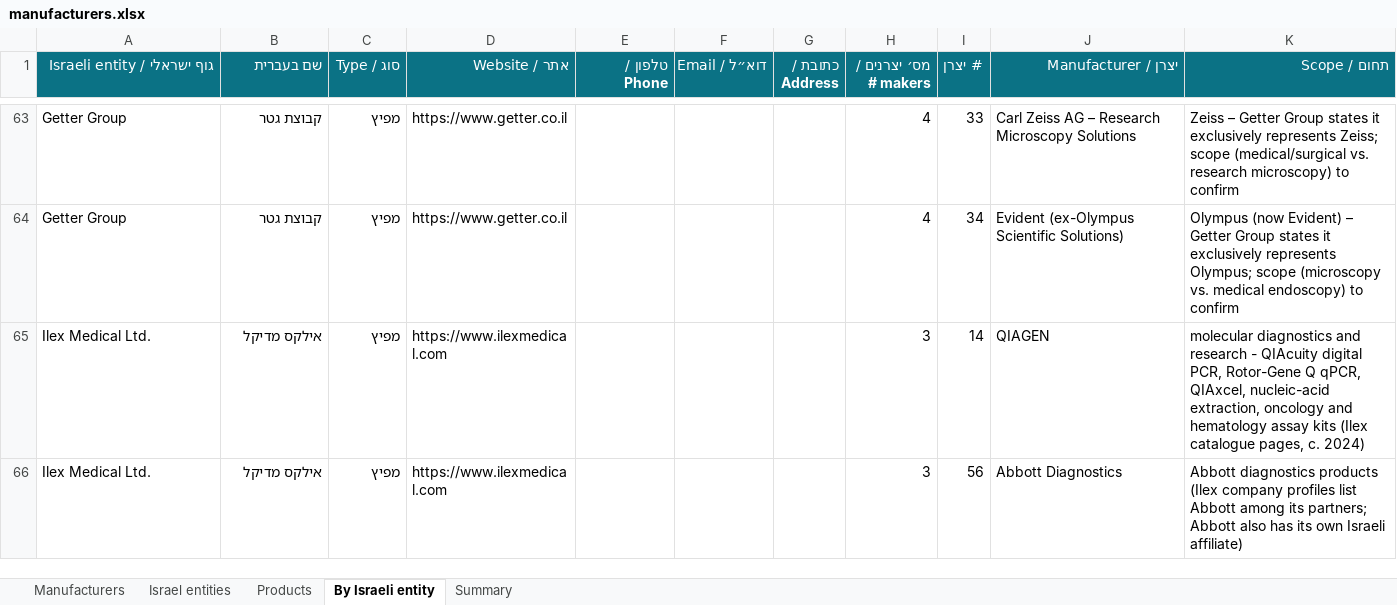
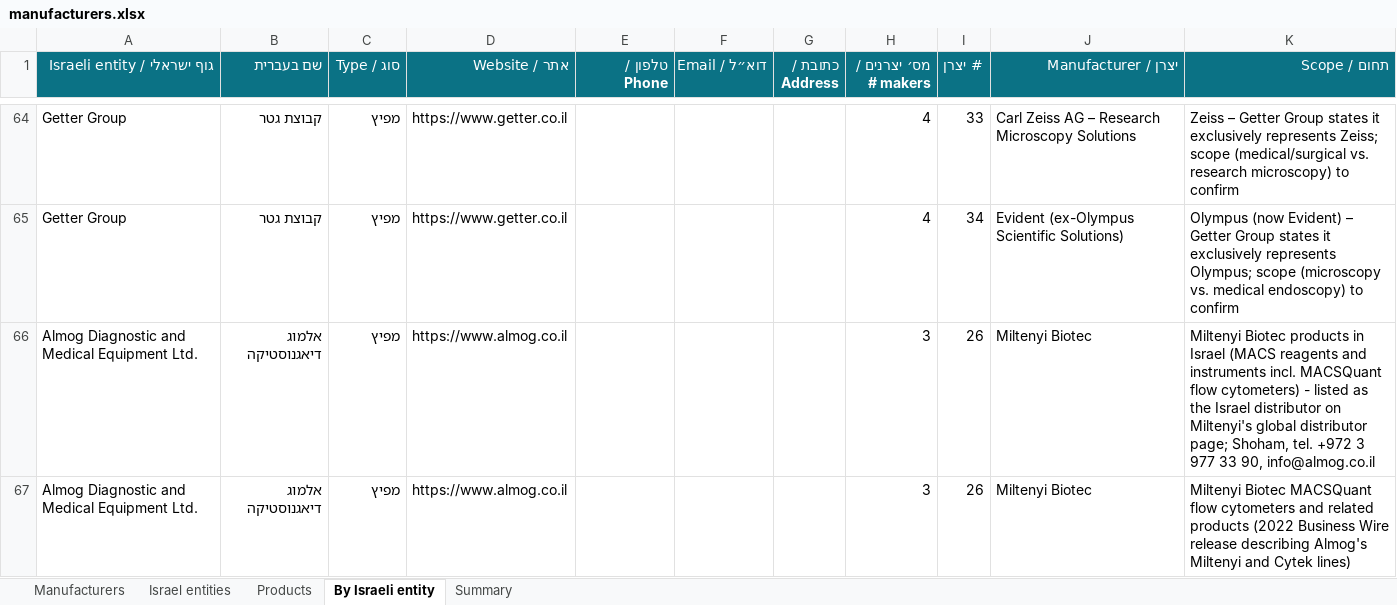
Before and after one commit to ditri12/ditri12, an Excel workbook: lab-equipment-manufacturers/data/manufacturers.xlsx, sheet By Israeli entity, drawn as a sheet; only a part is shown, gaps mark what is left out; the shorter side is filled out with more unchanged rows; values as stored, in another font and other column widths than the file's, no borders; the diff covers the shown part only; the diff names each change by its address in the sheet, - before the commit and + after, or states it on an @@ line.

```diff
--- a/lab-equipment-manufacturers/data/manufacturers.xlsx (sheet By Israeli entity)
+++ b/lab-equipment-manufacturers/data/manufacturers.xlsx (sheet By Israeli entity)
+row 66: Almog Diagnostic and Medical Equipment Ltd. | אלמוג דיאגנוסטיקה | מפיץ | https://www.almog.co.il |  |  |  | 3 | 26 | Miltenyi Biotec | Miltenyi Biotec products in Israel (MACS reagents and instruments incl. MACSQuant flow cytometers) - listed as the Israel distributor on Miltenyi's global distributor page; Shoham, tel. +972 3 977 33 90, info@almog.co.il
+row 67: Almog Diagnostic and Medical Equipment Ltd. | אלמוג דיאגנוסטיקה | מפיץ | https://www.almog.co.il |  |  |  | 3 | 26 | Miltenyi Biotec | Miltenyi Biotec MACSQuant flow cytometers and related products (2022 Business Wire release describing Almog's Miltenyi and Cytek lines)
```
Also changed, not shown: 11 added rows and 12 removed rows elsewhere in this sheet, sheet Manufacturers, sheet Israel entities, 6 other files.
